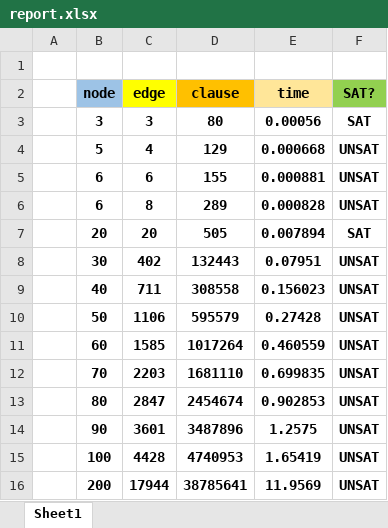
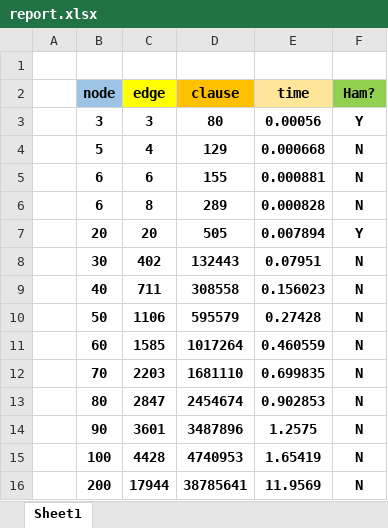
Before and after one commit to HHHUUUGGGOOO/Eulerian_Graph, an Excel workbook: schema/report.xlsx, sheet Sheet1, drawn as a sheet; values as stored, in another font and other column widths than the file's, no borders; charts and pictures not drawn; the diff names each change by its address in the sheet, - before the commit and + after, or states it on an @@ line.

Commit message:
finish report

```diff
--- a/schema/report.xlsx (sheet Sheet1)
+++ b/schema/report.xlsx (sheet Sheet1)
-F2: SAT?
+F2: Ham?
-F3 (Ham?): SAT
+F3 (Ham?): Y
-F4:F6 (Ham?): UNSAT
+F4:F6 (Ham?): N
-F7 (Ham?): SAT
+F7 (Ham?): Y
-F8:F16 (Ham?): UNSAT
+F8:F16 (Ham?): N
```
Also changed, not shown: 2 other files.
